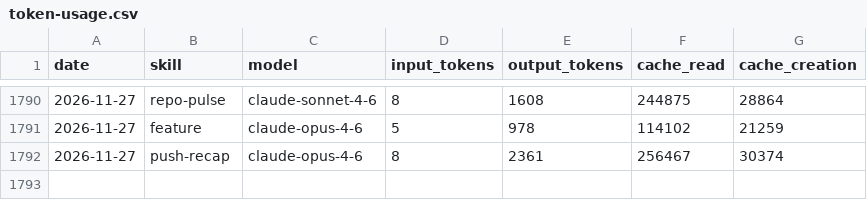
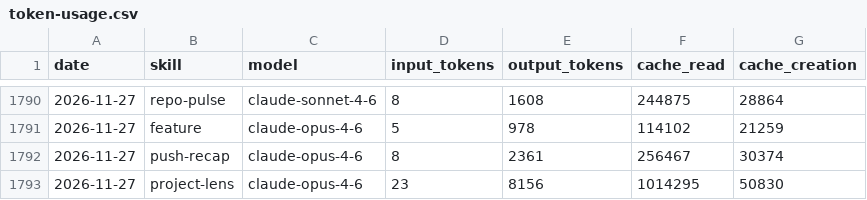
Before and after one commit to AITOBIAS04/CHORUS, a CSV file: memory/token-usage.csv, drawn as a sheet; only a part is shown, gaps mark what is left out; the diff names each change by its address in the sheet, - before the commit and + after, or states it on an @@ line.

Commit message:
chore(project-lens): auto-commit 2026-11-27

```diff
--- a/memory/token-usage.csv
+++ b/memory/token-usage.csv
+row 1793: 2026-11-27 | project-lens | claude-opus-4-6 | 23 | 8156 | 1014295 | 50830
```
Also changed, not shown: 4 other files.
